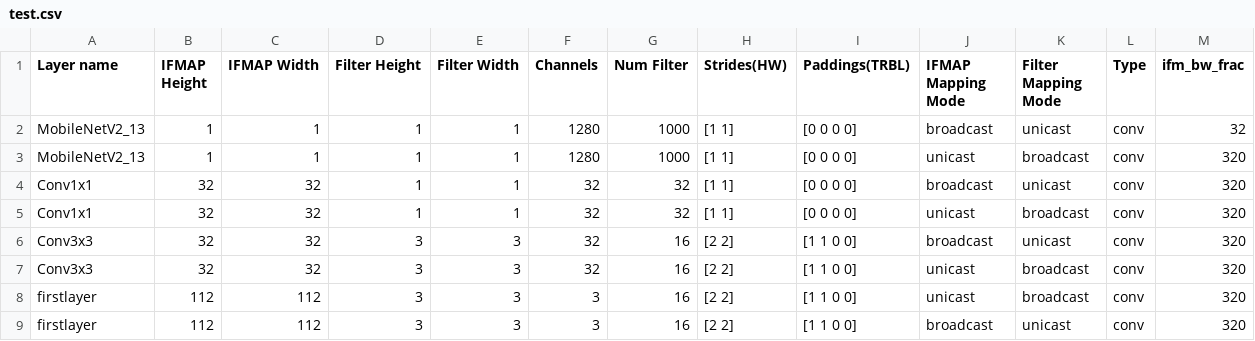
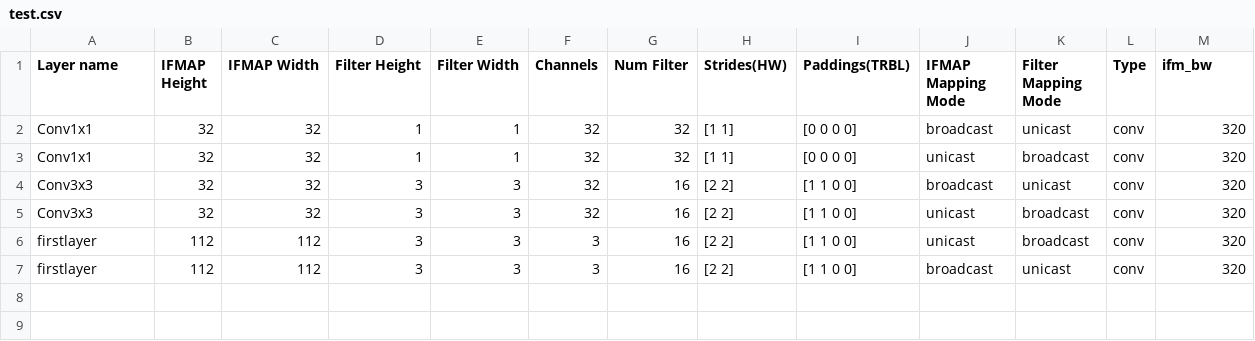
Before and after one commit to xiaorui-yin/scale-sim-v2, a CSV file: topologies/user/test.csv, drawn as a sheet.

```diff
--- a/topologies/user/test.csv
+++ b/topologies/user/test.csv
@@ -1,4 +1,2 @@
-Layer name, IFMAP Height, IFMAP Width, Filter Height, Filter Width, Channels, Num Filter, Strides(HW), Paddings(TRBL), IFMAP Mapping Mode, Filter Mapping Mode, Type, ifm_bw_frac
-MobileNetV2_13, 1, 1, 1, 1, 1280, 1000, [1 1], [0 0 0 0], broadcast, unicast, conv, 32,
-MobileNetV2_13, 1, 1, 1, 1, 1280, 1000, [1 1], [0 0 0 0], unicast, broadcast, conv, 320,
+Layer name, IFMAP Height, IFMAP Width, Filter Height, Filter Width, Channels, Num Filter, Strides(HW), Paddings(TRBL), IFMAP Mapping Mode, Filter Mapping Mode, Type, ifm_bw
 Conv1x1, 32, 32, 1, 1, 32, 32, [1 1], [0 0 0 0], broadcast, unicast, conv, 320,
```
Also changed, not shown: topologies/user/test_fc.csv, 6 other files.
